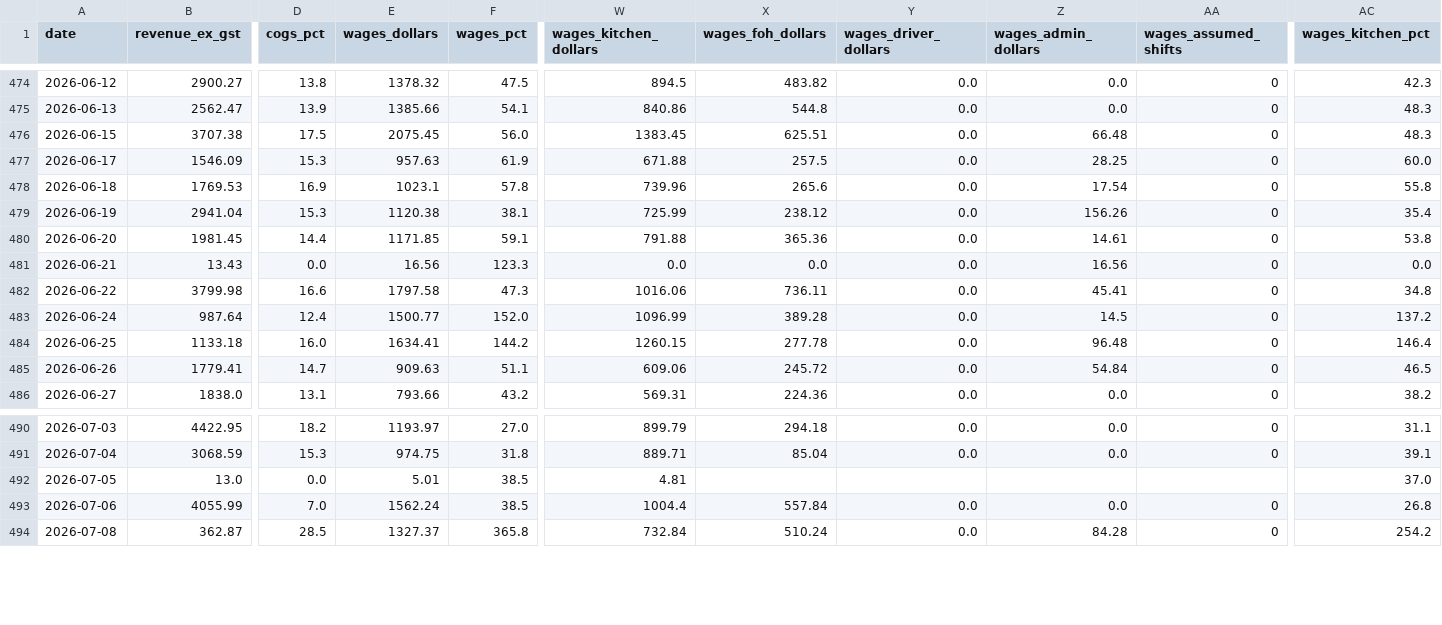
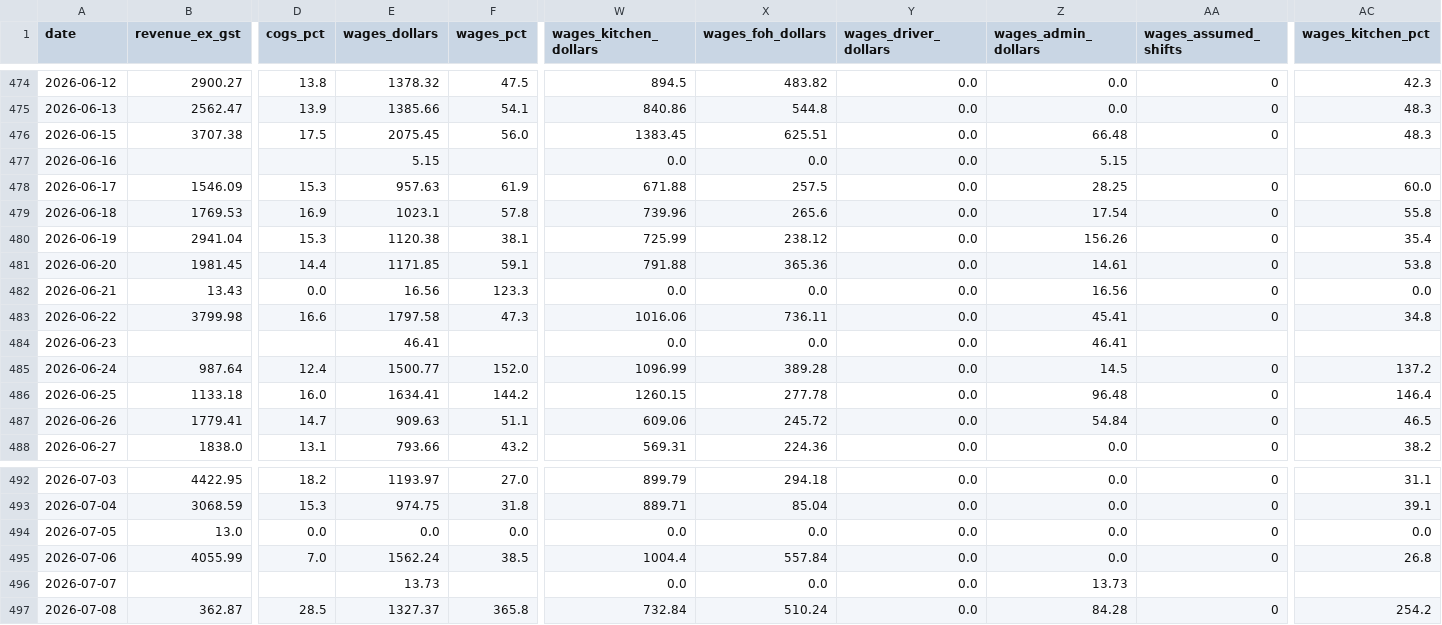
Before and after one commit to zakstowaway/mari-daily-reporting, a CSV file: data/hg_daily_history.csv, drawn as a sheet; only a part is shown, gaps mark what is left out; addresses are those after the commit; rows hold the shown columns only; the diff names each change by its address in the sheet, - before the commit and + after, or states it on an @@ line.

Commit message:
Wage rebuild 2026-06-01..2026-07-19

```diff
--- a/data/hg_daily_history.csv
+++ b/data/hg_daily_history.csv
+row 477: 2026-06-16 |  |  | 5.15 |  | 0.0 | 0.0 | 0.0 | 5.15
+row 484: 2026-06-23 |  |  | 46.41 |  | 0.0 | 0.0 | 0.0 | 46.41
-E494 (wages_dollars): 5.01
+E494 (wages_dollars): 0.0
-F494 (wages_pct): 38.5
+F494 (wages_pct): 0.0
-W494 (wages_kitchen_dollars): 4.81
+W494 (wages_kitchen_dollars): 0.0
-X494 (wages_foh_dollars): (empty)
+X494 (wages_foh_dollars): 0.0
-Y494 (wages_driver_dollars): (empty)
+Y494 (wages_driver_dollars): 0.0
-Z494 (wages_admin_dollars): (empty)
+Z494 (wages_admin_dollars): 0.0
-AA494 (wages_assumed_shifts): (empty)
+AA494 (wages_assumed_shifts): 0
-AC494 (wages_kitchen_pct): 37.0
+AC494 (wages_kitchen_pct): 0.0
+row 496: 2026-07-07 |  |  | 13.73 |  | 0.0 | 0.0 | 0.0 | 13.73
```
Also changed, not shown: data/mari_daily_history.csv.
